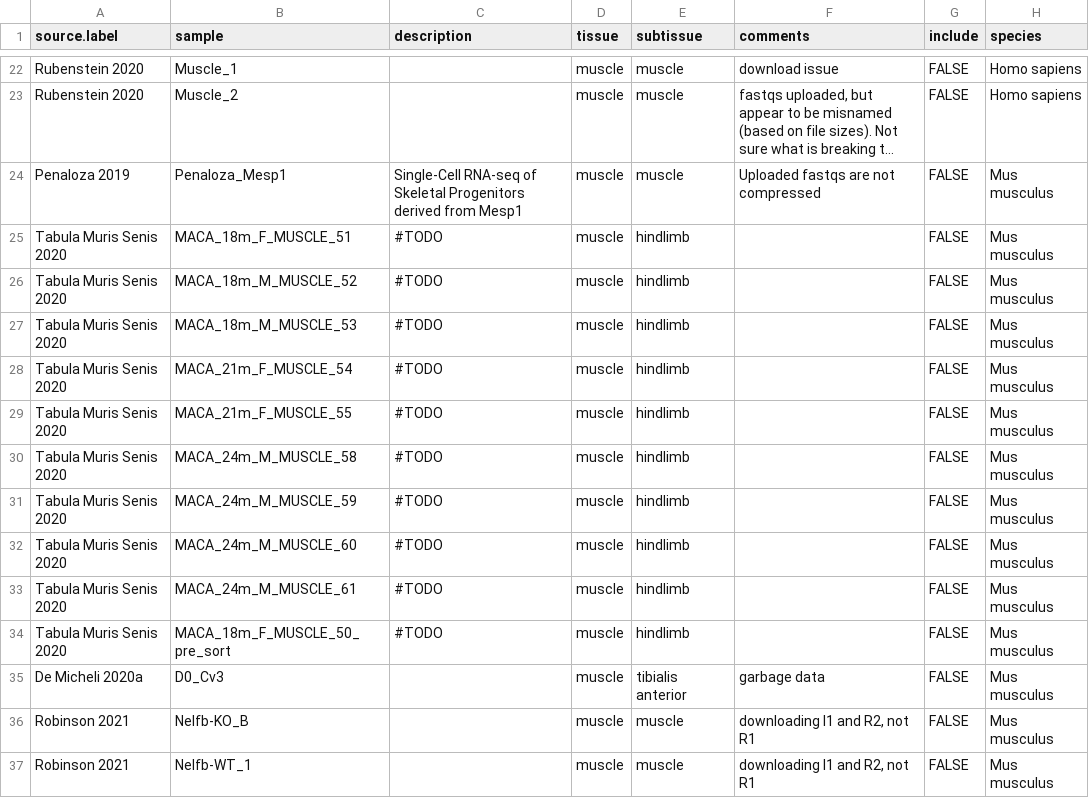
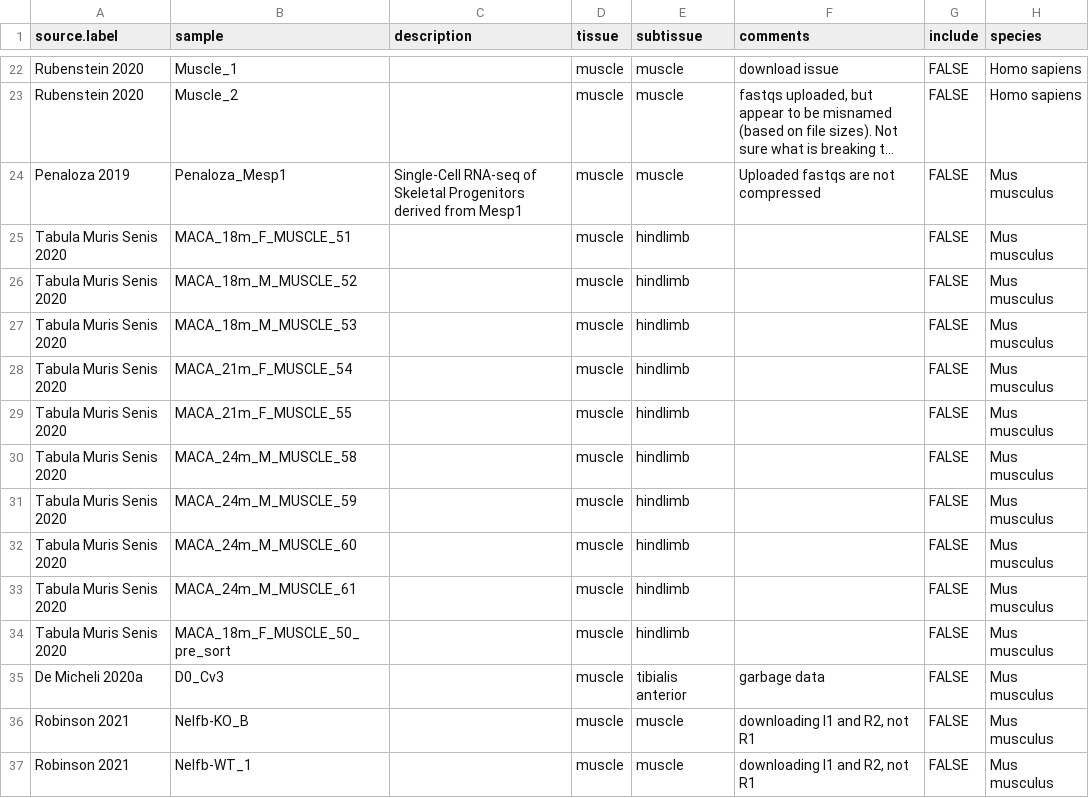
Before and after one commit to mckellardw/scMuscle2, a CSV file: scMuscle2_metadata_v1-0.csv, drawn as a sheet; only a part is shown, gaps mark what is left out; long unchanged cells end in …; the diff names each change by its address in the sheet, - before the commit and + after, or states it on an @@ line.

Commit message:
- README and metadata updates

```diff
--- a/scMuscle2_metadata_v1-0.csv
+++ b/scMuscle2_metadata_v1-0.csv
-C25:C34 (description): #TODO
+C25:C34 (description): (empty)
```
Also changed, not shown: 2 other files.
